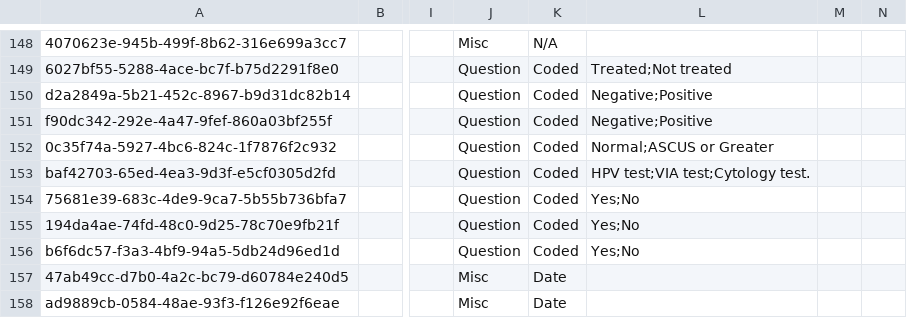
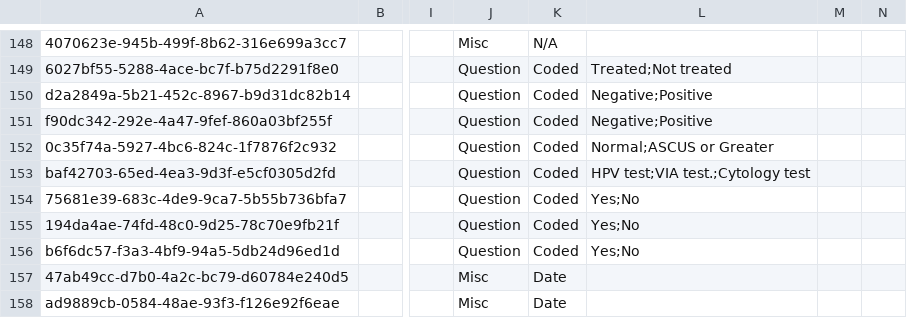
Before and after one commit to mekomsolutions/ozone-distro-cambodia, a CSV file: configs/openmrs/initializer_config/concepts/reproductive_history.csv, drawn as a sheet; only a part is shown, gaps mark what is left out; the diff names each change by its address in the sheet, - before the commit and + after, or states it on an @@ line.

Commit message:
Updated the Which Test question

```diff
--- a/configs/openmrs/initializer_config/concepts/reproductive_history.csv
+++ b/configs/openmrs/initializer_config/concepts/reproductive_history.csv
-L153: HPV test;VIA test;Cytology test.
+L153: HPV test;VIA test.;Cytology test
```
